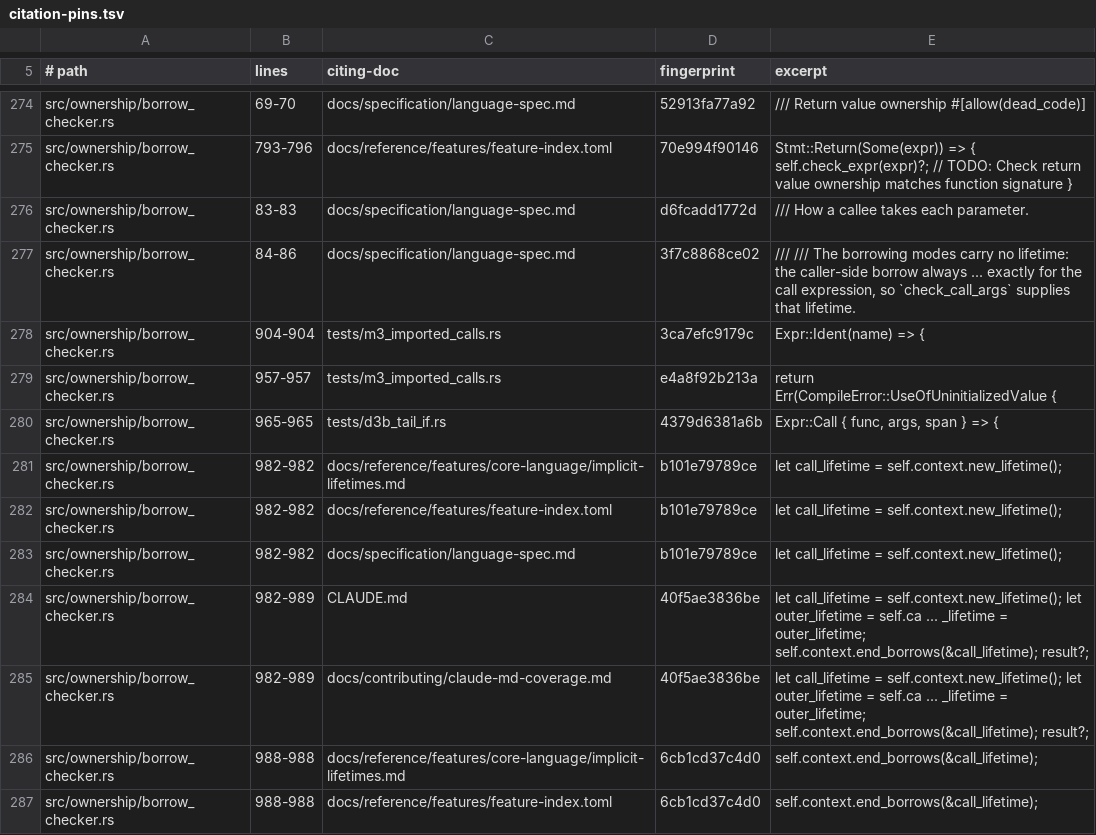
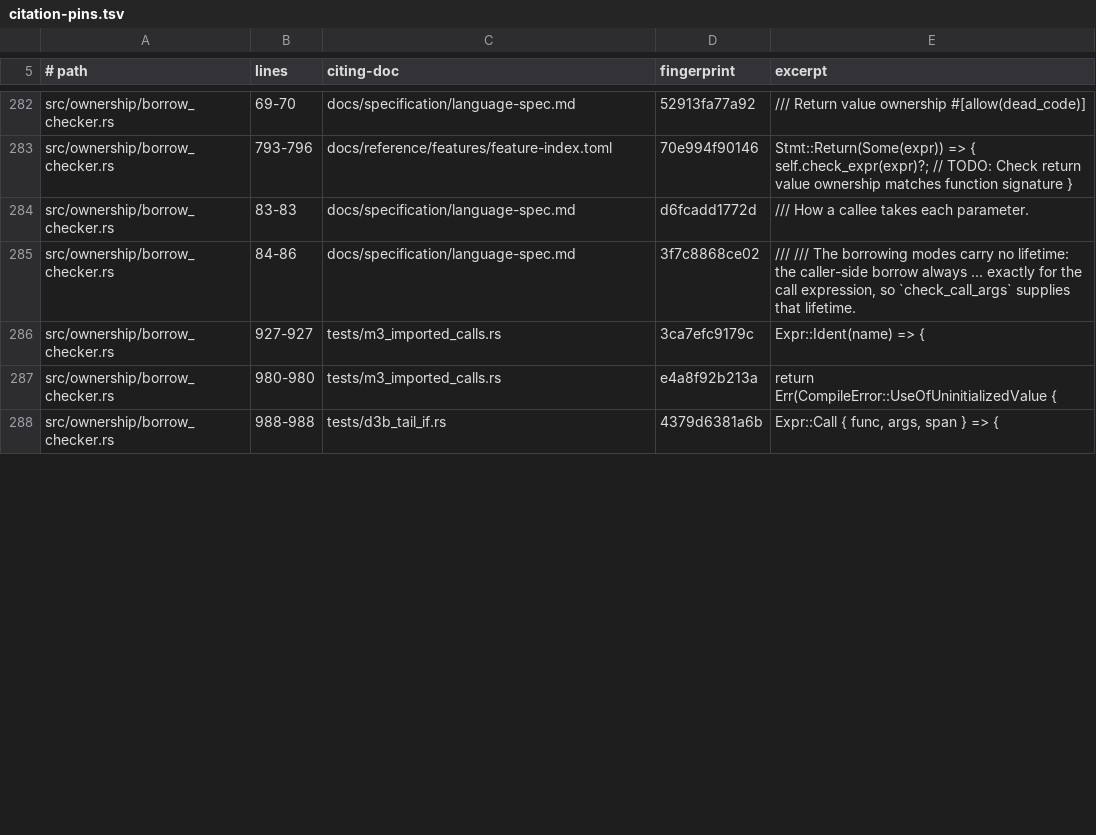
Before and after one commit to labforadvancedstudy/palladium-a, a TSV file: docs/citation-pins.tsv, drawn as a sheet; only a part is shown, gaps mark what is left out; the diff covers the shown part only.

```diff
--- a/docs/citation-pins.tsv
+++ b/docs/citation-pins.tsv
@@ -277,11 +285,4 @@ src/ownership/borrow_checker.rs	83-83	docs/specification/language-spec.md	d6fcad
 src/ownership/borrow_checker.rs	84-86	docs/specification/language-spec.md	3f7c8868ce02	/// /// The borrowing modes carry no lifetime: the caller-side borrow always  ...  exactly for the call expression, so `check_call_args` supplies that lifetime.
-src/ownership/borrow_checker.rs	904-904	tests/m3_imported_calls.rs	3ca7efc9179c	Expr::Ident(name) => {
-src/ownership/borrow_checker.rs	957-957	tests/m3_imported_calls.rs	e4a8f92b213a	return Err(CompileError::UseOfUninitializedValue {
-src/ownership/borrow_checker.rs	965-965	tests/d3b_tail_if.rs	4379d6381a6b	Expr::Call { func, args, span } => {
-src/ownership/borrow_checker.rs	982-982	docs/reference/features/core-language/implicit-lifetimes.md	b101e79789ce	let call_lifetime = self.context.new_lifetime();
-src/ownership/borrow_checker.rs	982-982	docs/reference/features/feature-index.toml	b101e79789ce	let call_lifetime = self.context.new_lifetime();
-src/ownership/borrow_checker.rs	982-982	docs/specification/language-spec.md	b101e79789ce	let call_lifetime = self.context.new_lifetime();
-src/ownership/borrow_checker.rs	982-989	CLAUDE.md	40f5ae3836be	let call_lifetime = self.context.new_lifetime(); let outer_lifetime = self.ca ... _lifetime = outer_lifetime; self.context.end_borrows(&call_lifetime); result?;
-src/ownership/borrow_checker.rs	982-989	docs/contributing/claude-md-coverage.md	40f5ae3836be	let call_lifetime = self.context.new_lifetime(); let outer_lifetime = self.ca ... _lifetime = outer_lifetime; self.context.end_borrows(&call_lifetime); result?;
-src/ownership/borrow_checker.rs	988-988	docs/reference/features/core-language/implicit-lifetimes.md	6cb1cd37c4d0	self.context.end_borrows(&call_lifetime);
-src/ownership/borrow_checker.rs	988-988	docs/reference/features/feature-index.toml	6cb1cd37c4d0	self.context.end_borrows(&call_lifetime);
+src/ownership/borrow_checker.rs	927-927	tests/m3_imported_calls.rs	3ca7efc9179c	Expr::Ident(name) => {
+src/ownership/borrow_checker.rs	980-980	tests/m3_imported_calls.rs	e4a8f92b213a	return Err(CompileError::UseOfUninitializedValue {
+src/ownership/borrow_checker.rs	988-988	tests/d3b_tail_if.rs	4379d6381a6b	Expr::Call { func, args, span } => {
```
Also changed, not shown: 9 added rows, 2 removed rows and 10 edited cells elsewhere in this file, 13 other files.
